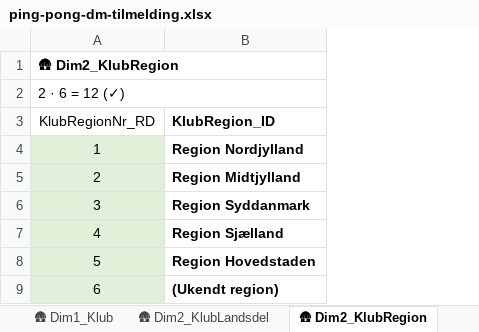
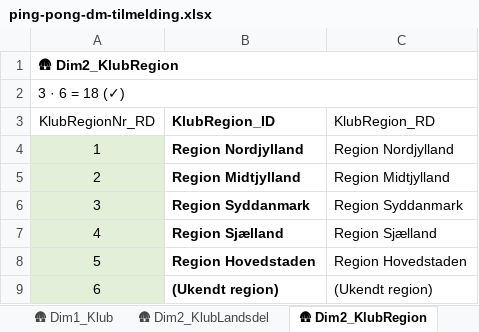
Before and after one commit to bsbenja/ping-pong-dm, an Excel workbook: filer/data/input/ping-pong-dm-tilmelding.xlsx, sheet 🛖 Dim2_KlubRegion, drawn as a sheet; values as stored, in another font and other column widths than the file's, no borders; table styles not drawn; the diff names each change by its address in the sheet, - before the commit and + after, or states it on an @@ line.

```diff
--- a/filer/data/input/ping-pong-dm-tilmelding.xlsx (sheet 🛖 Dim2_KlubRegion)
+++ b/filer/data/input/ping-pong-dm-tilmelding.xlsx (sheet 🛖 Dim2_KlubRegion)
+column C (KlubRegion_RD), rows 4-9: Region Nordjylland | Region Midtjylland | Region Syddanmark | Region Sjælland | Region Hovedstaden | (Ukendt region)
-A2 (KlubRegionNr_RD): 2 · 6 = 12 (✓)
+A2 (KlubRegionNr_RD): 3 · 6 = 18 (✓)
```
Also changed, not shown: sheet 🔃 Dim1_DeltGenKat, sheet 💪 Dim1_DeltSlutspil, sheet 👤 Dim1_DeltKoen, sheet 💪 Dim1_DeltPlacering, sheet 🛖 Dim1_Klub, sheet 💪 Dim1_DeltRating, 5 more sheets, charts or pictures, 6 other files.
